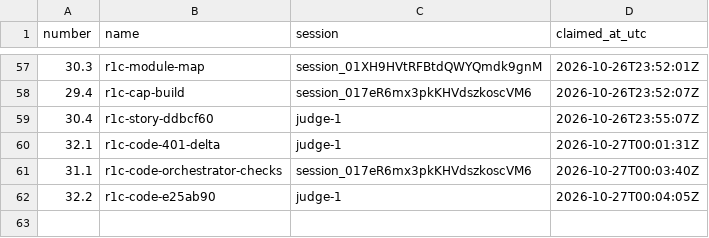
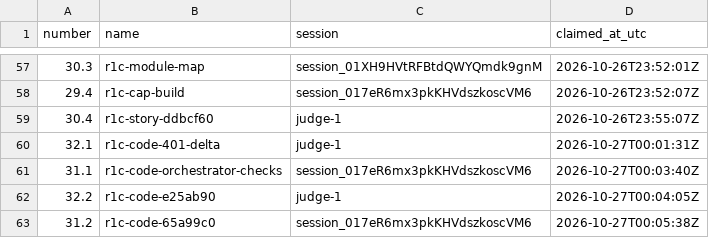
Before and after one commit to contactexepex/omenix-trading, a CSV file: numbers/judge-addendum.csv, drawn as a sheet; only a part is shown, gaps mark what is left out.

```diff
--- a/numbers/judge-addendum.csv
+++ b/numbers/judge-addendum.csv
@@ -62 +62,2 @@ number,name,session,claimed_at_utc
 32.2,r1c-code-e25ab90,judge-1,2026-10-27T00:04:05Z
+31.2,r1c-code-65a99c0,session_017eR6mx3pkKHVdszkoscVM6,2026-10-27T00:05:38Z
```
